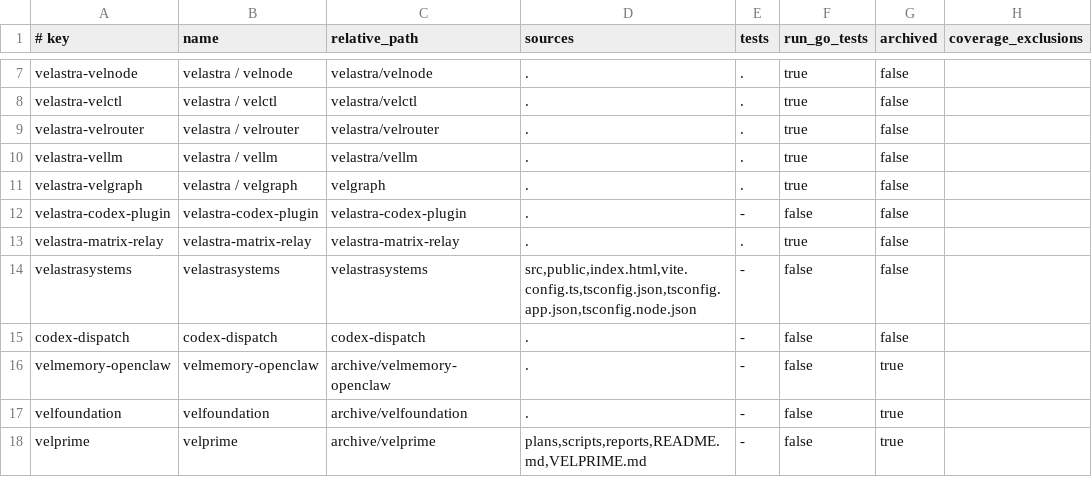
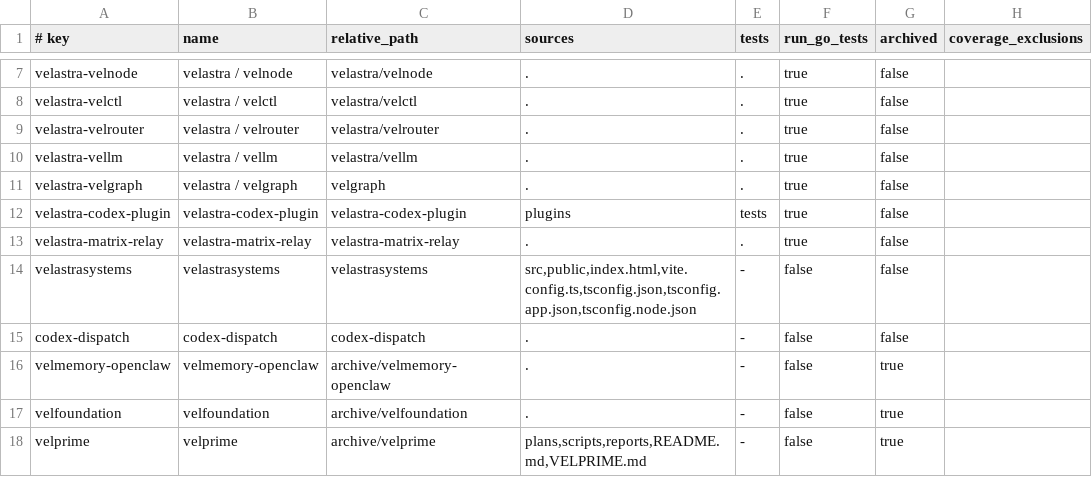
Before and after one commit to wissam/utilities, a TSV file: config/velastra-sonar-projects.tsv, drawn as a sheet; only a part is shown, gaps mark what is left out.

Commit message:
Support generic coverage in Velastra Sonar scans

```diff
--- a/config/velastra-sonar-projects.tsv
+++ b/config/velastra-sonar-projects.tsv
@@ -11,3 +11,3 @@ velastra-vellm	velastra / vellm	velastra/vellm	.	.	true	false
 velastra-velgraph	velastra / velgraph	velgraph	.	.	true	false
-velastra-codex-plugin	velastra-codex-plugin	velastra-codex-plugin	.	-	false	false
+velastra-codex-plugin	velastra-codex-plugin	velastra-codex-plugin	plugins	tests	true	false
 velastra-matrix-relay	velastra-matrix-relay	velastra-matrix-relay	.	.	true	false
```
Also changed, not shown: 2 other files.
